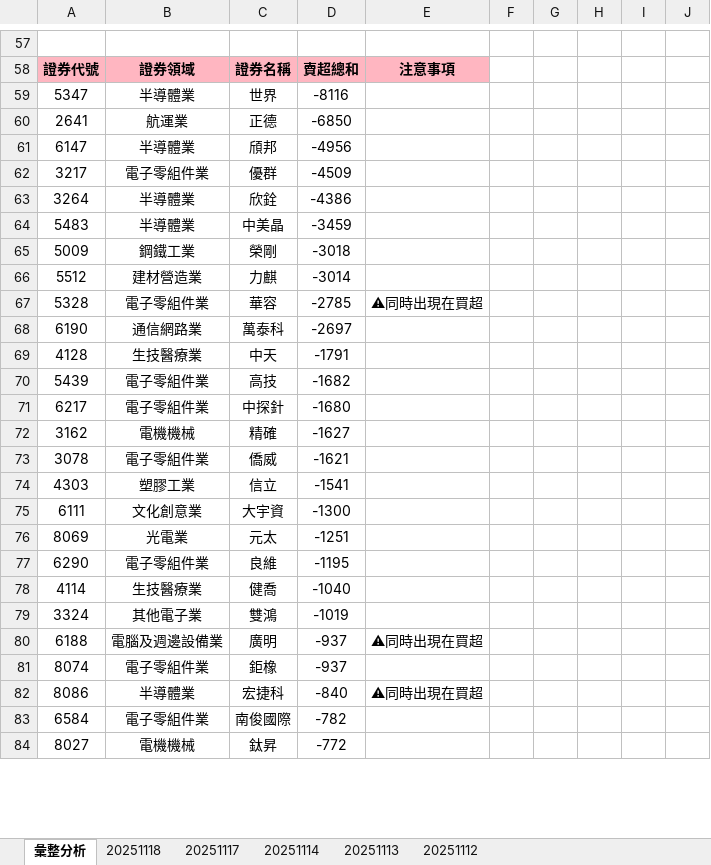
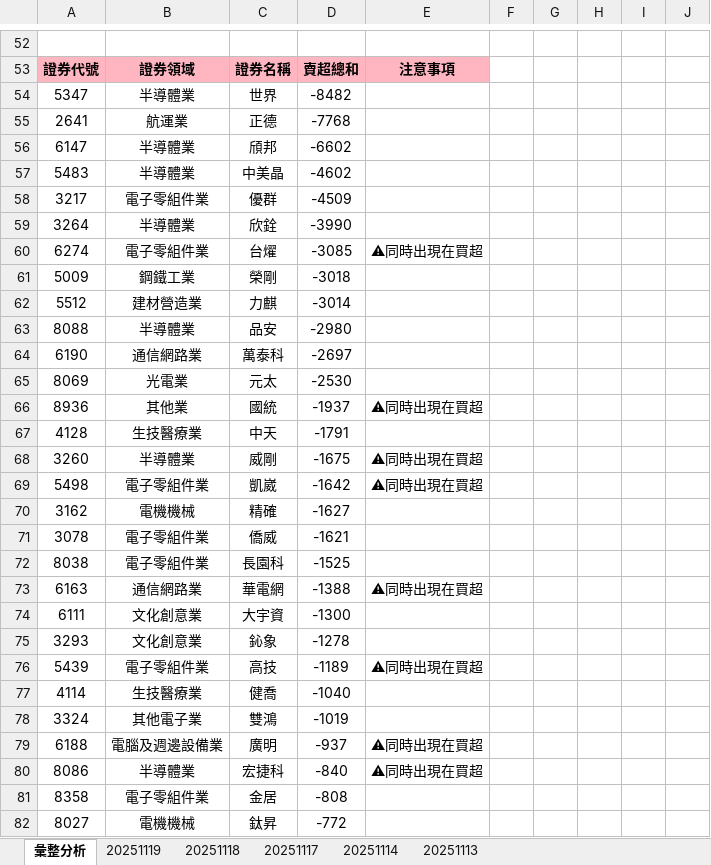
Before and after one commit to ccupcpop/GetDailyStock, an Excel workbook: StockInfo/otc_analysis_result.xlsx, sheet 彙整分析, drawn as a sheet; only a part is shown, gaps mark what is left out; values as stored, in another font and other column widths than the file's, no borders; removed rows and columns are numbered as before the commit, all else as after; the diff covers the shown part only; the diff names each change by its address in the sheet, - before the commit and + after, or states it on an @@ line.

```diff
--- a/StockInfo/otc_analysis_result.xlsx (sheet 彙整分析)
+++ b/StockInfo/otc_analysis_result.xlsx (sheet 彙整分析)
-sheet tab: 20251112
+sheet tab: 20251119
-D54: -8116
+D54: -8482
-D55: -6850
+D55: -7768
-D56: -4956
+D56: -6602
+row 57: 5483 | 半導體業 | 中美晶 | -4602
-D59: -4386
+D59: -3990
-row 64: 5483 | 半導體業 | 中美晶 | -3459
+row 60: 6274 | 電子零組件業 | 台燿 | -3085 | ⚠同時出現在買超
-row 67: 5328 | 電子零組件業 | 華容 | -2785 | ⚠同時出現在買超
+row 63: 8088 | 半導體業 | 品安 | -2980
+row 65: 8069 | 光電業 | 元太 | -2530
+row 66: 8936 | 其他業 | 國統 | -1937 | ⚠同時出現在買超
-row 70: 5439 | 電子零組件業 | 高技 | -1682
-row 71: 6217 | 電子零組件業 | 中探針 | -1680
+row 68: 3260 | 半導體業 | 威剛 | -1675 | ⚠同時出現在買超
+row 69: 5498 | 電子零組件業 | 凱崴 | -1642 | ⚠同時出現在買超
-row 74: 4303 | 塑膠工業 | 信立 | -1541
+row 72: 8038 | 電子零組件業 | 長園科 | -1525
+row 73: 6163 | 通信網路業 | 華電網 | -1388 | ⚠同時出現在買超
-row 76: 8069 | 光電業 | 元太 | -1251
-row 77: 6290 | 電子零組件業 | 良維 | -1195
+row 75: 3293 | 文化創意業 | 鈊象 | -1278
+row 76: 5439 | 電子零組件業 | 高技 | -1189 | ⚠同時出現在買超
-row 81: 8074 | 電子零組件業 | 鉅橡 | -937
-row 83: 6584 | 電子零組件業 | 南俊國際 | -782
+row 81: 8358 | 電子零組件業 | 金居 | -808
```
Also changed, not shown: 54 added rows, 58 removed rows and 16 edited cells elsewhere in this sheet, sheet 20251118, StockInfo/tse_analysis_result.xlsx, 10 other files.
